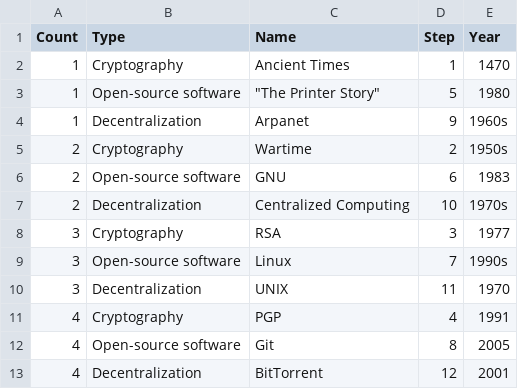
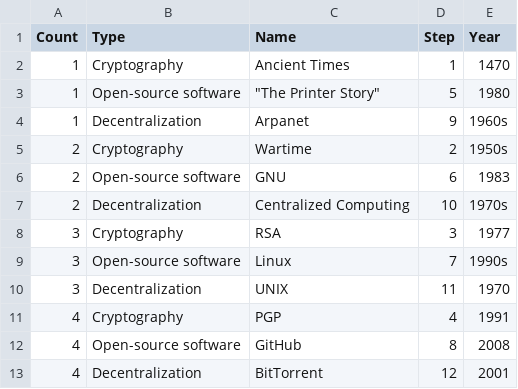
Before and after one commit to nchikurova/history-of-blockchain, a CSV file: data/draft6.csv, drawn as a sheet.

```diff
--- a/data/draft6.csv
+++ b/data/draft6.csv
@@ -11,3 +11,3 @@ Count,Type,Name,Step,Year
 4,Cryptography,PGP,4,1991
-4,Open-source software,Git,8,2005
+4,Open-source software,GitHub,8,2008
 4,Decentralization,BitTorrent,12,2001
```
Also changed, not shown: 2 other files.
